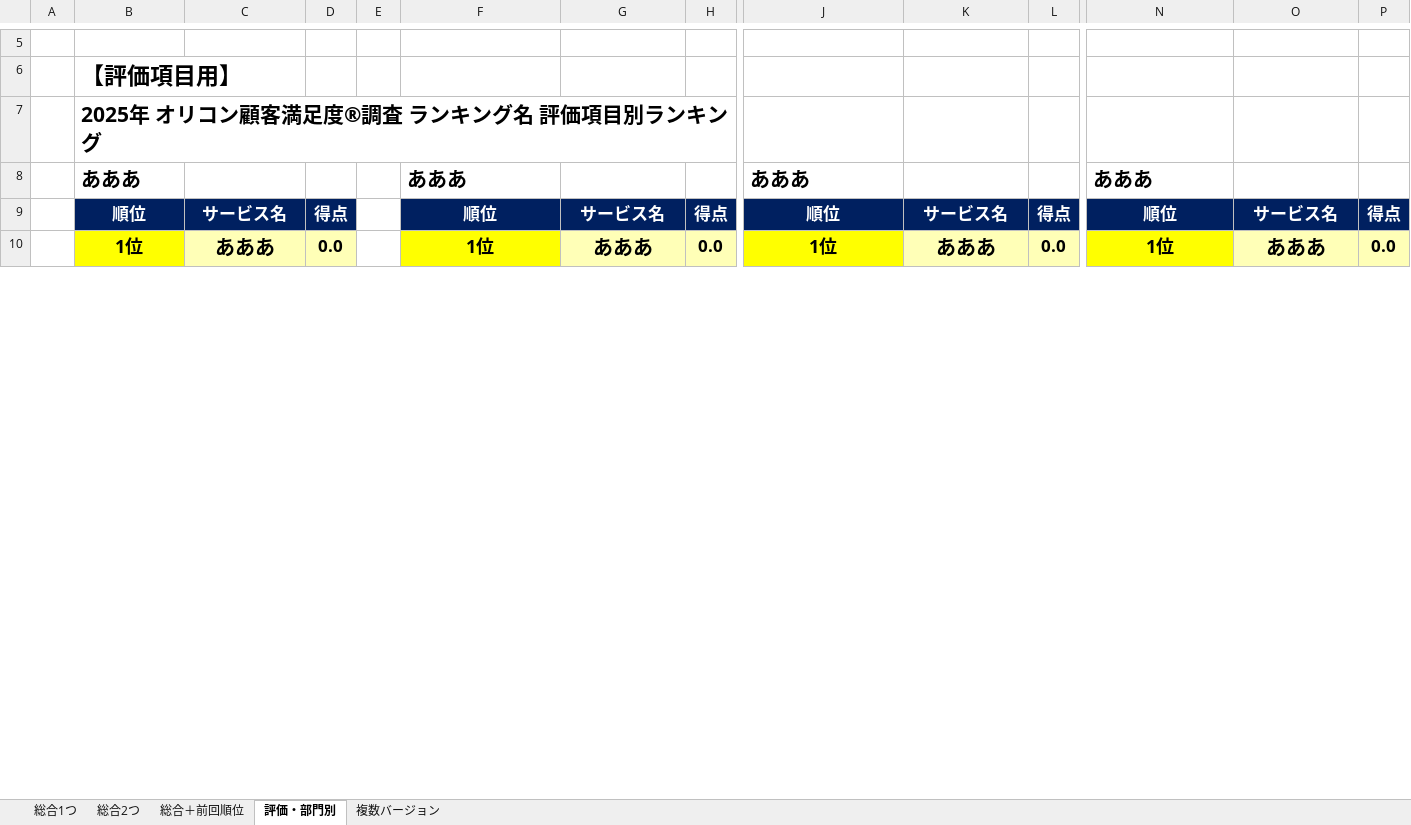
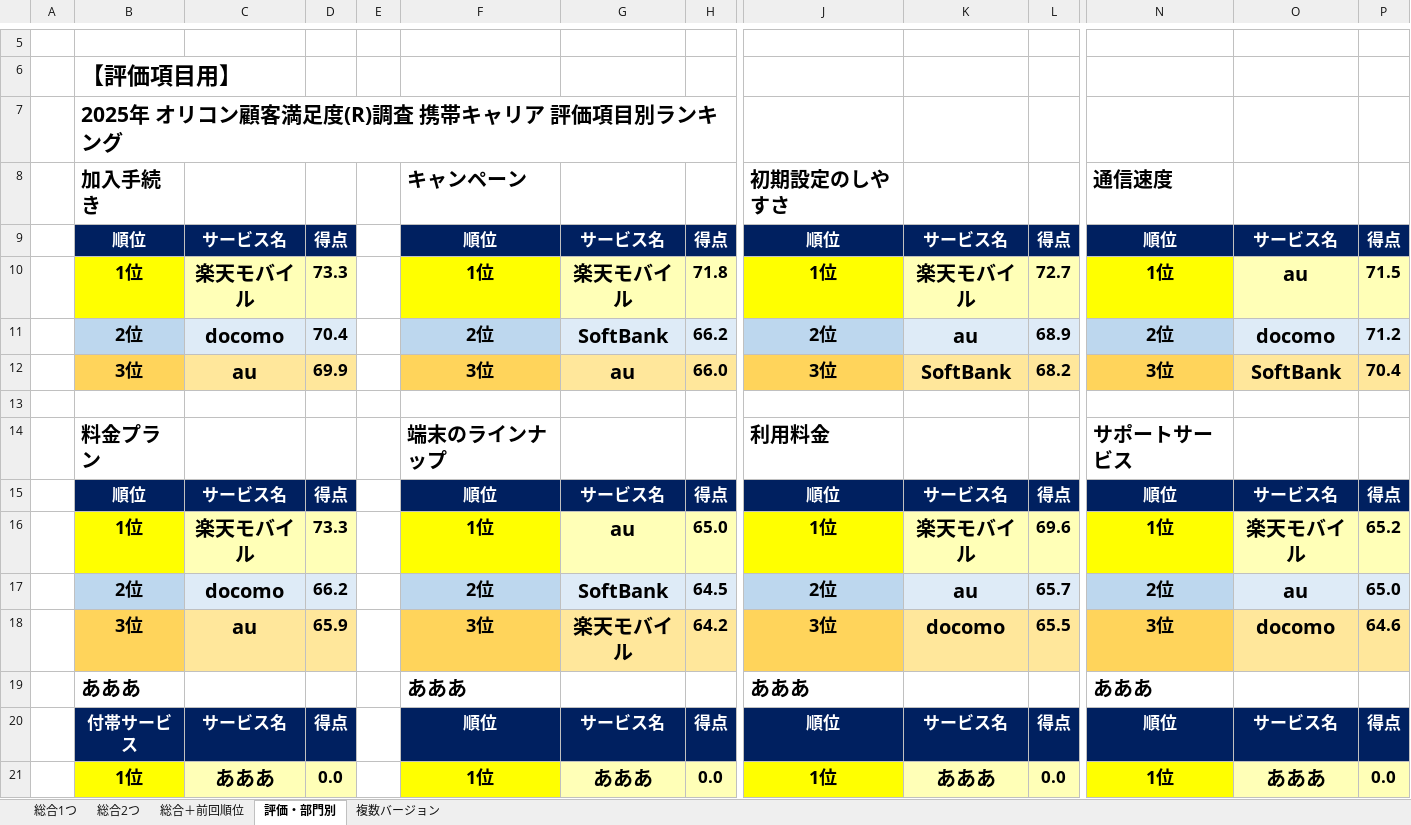
Before and after one commit to TTMK7777/release-creator, an Excel workbook: テンプレート/【テンプレ】リリース内表.xlsx, sheet 評価・部門別, drawn as a sheet; only a part is shown, gaps mark what is left out; values as stored, in another font and other column widths than the file's, no borders; addresses are those after the commit; rows hold the shown columns only; the diff covers the shown part only; the diff names each change by its address in the sheet, - before the commit and + after, or states it on an @@ line.

```diff
--- a/テンプレート/【テンプレ】リリース内表.xlsx (sheet 評価・部門別)
+++ b/テンプレート/【テンプレ】リリース内表.xlsx (sheet 評価・部門別)
-B7: 2025年 オリコン顧客満足度®調査 ランキング名 評価項目別ランキング
+B7: 2025年 オリコン顧客満足度(R)調査 携帯キャリア 評価項目別ランキング
+row 8:  | 加入手続き |  |  |  | キャンペーン |  |  | 初期設定のしやすさ |  |  | 通信速度
@@ row 15 moved to row 9: 順位 @@
+row 10:  | 1位 | 楽天モバイル | 73.3 |  | 1位 | 楽天モバイル | 71.8 | 1位 | 楽天モバイル | 72.7 | 1位 | au | 71.5
+row 11:  | 2位 | docomo | 70.4 |  | 2位 | SoftBank | 66.2 | 2位 | au | 68.9 | 2位 | docomo | 71.2
+row 12:  | 3位 | au | 69.9 |  | 3位 | au | 66.0 | 3位 | SoftBank | 68.2 | 3位 | SoftBank | 70.4
+row 13: (empty)
+row 14:  | 料金プラン |  |  |  | 端末のラインナップ |  |  | 利用料金 |  |  | サポートサービス
@@ row 20 moved to row 15: 順位 @@
+row 16:  | 1位 | 楽天モバイル | 73.3 |  | 1位 | au | 65.0 | 1位 | 楽天モバイル | 69.6 | 1位 | 楽天モバイル | 65.2
+row 17:  | 2位 | docomo | 66.2 |  | 2位 | SoftBank | 64.5 | 2位 | au | 65.7 | 2位 | au | 65.0
+row 18:  | 3位 | au | 65.9 |  | 3位 | 楽天モバイル | 64.2 | 3位 | docomo | 65.5 | 3位 | docomo | 64.6
-B20: 順位
+B20: 付帯サービス
```
Also changed, not shown: 9 removed rows, 7 edited cells and merged cells elsewhere in this sheet, sheet 総合＋前回順位, sheet 総合2つ, sheet 総合1つ, マクロ.xlsm, 2 other files.
